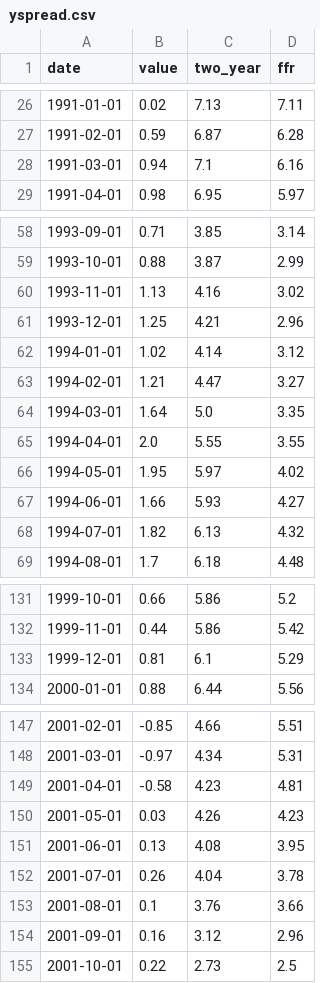
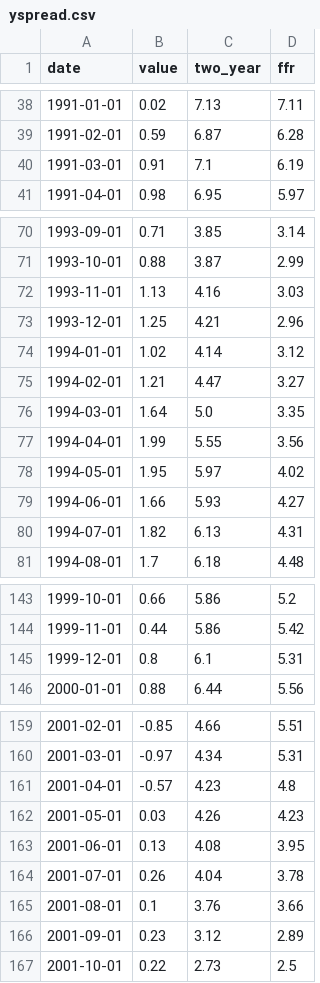
Before and after one commit to bdecon/bdecon.github.io, a CSV file: files/yspread.csv, drawn as a sheet; only a part is shown, gaps mark what is left out; the diff covers the shown part only.

```diff
--- a/files/yspread.csv
+++ b/files/yspread.csv
@@ -27,3 +39,3 @@ date,value,two_year,ffr
 1991-02-01,0.59,6.87,6.28
-1991-03-01,0.94,7.1,6.16
+1991-03-01,0.91,7.1,6.19
 1991-04-01,0.98,6.95,5.97
@@ -59,3 +71,3 @@ date,value,two_year,ffr
 1993-10-01,0.88,3.87,2.99
-1993-11-01,1.13,4.16,3.02
+1993-11-01,1.13,4.16,3.03
 1993-12-01,1.25,4.21,2.96
@@ -64,6 +76,6 @@ date,value,two_year,ffr
 1994-03-01,1.64,5.0,3.35
-1994-04-01,2.0,5.55,3.55
+1994-04-01,1.99,5.55,3.56
 1994-05-01,1.95,5.97,4.02
 1994-06-01,1.66,5.93,4.27
-1994-07-01,1.82,6.13,4.32
+1994-07-01,1.82,6.13,4.31
 1994-08-01,1.7,6.18,4.48
@@ -132,3 +144,3 @@ date,value,two_year,ffr
 1999-11-01,0.44,5.86,5.42
-1999-12-01,0.81,6.1,5.29
+1999-12-01,0.8,6.1,5.31
 2000-01-01,0.88,6.44,5.56
@@ -148,3 +160,3 @@ date,value,two_year,ffr
 2001-03-01,-0.97,4.34,5.31
-2001-04-01,-0.58,4.23,4.81
+2001-04-01,-0.57,4.23,4.8
 2001-05-01,0.03,4.26,4.23
@@ -153,3 +165,3 @@ date,value,two_year,ffr
 2001-08-01,0.1,3.76,3.66
-2001-09-01,0.16,3.12,2.96
+2001-09-01,0.23,3.12,2.89
 2001-10-01,0.22,2.73,2.5
```
Also changed, not shown: 13 added rows, 1 removed row and 18 edited cells elsewhere in this file, files/ffrate.csv, files/fx.csv, 7 other files.
